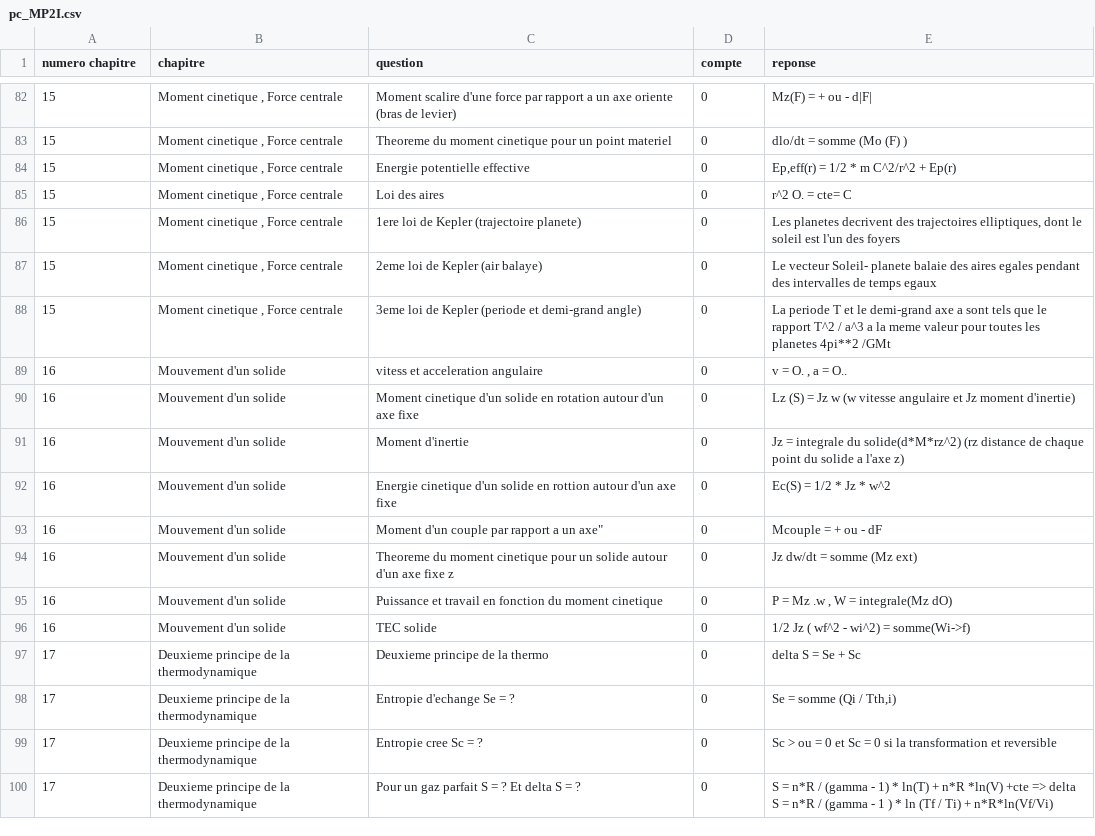
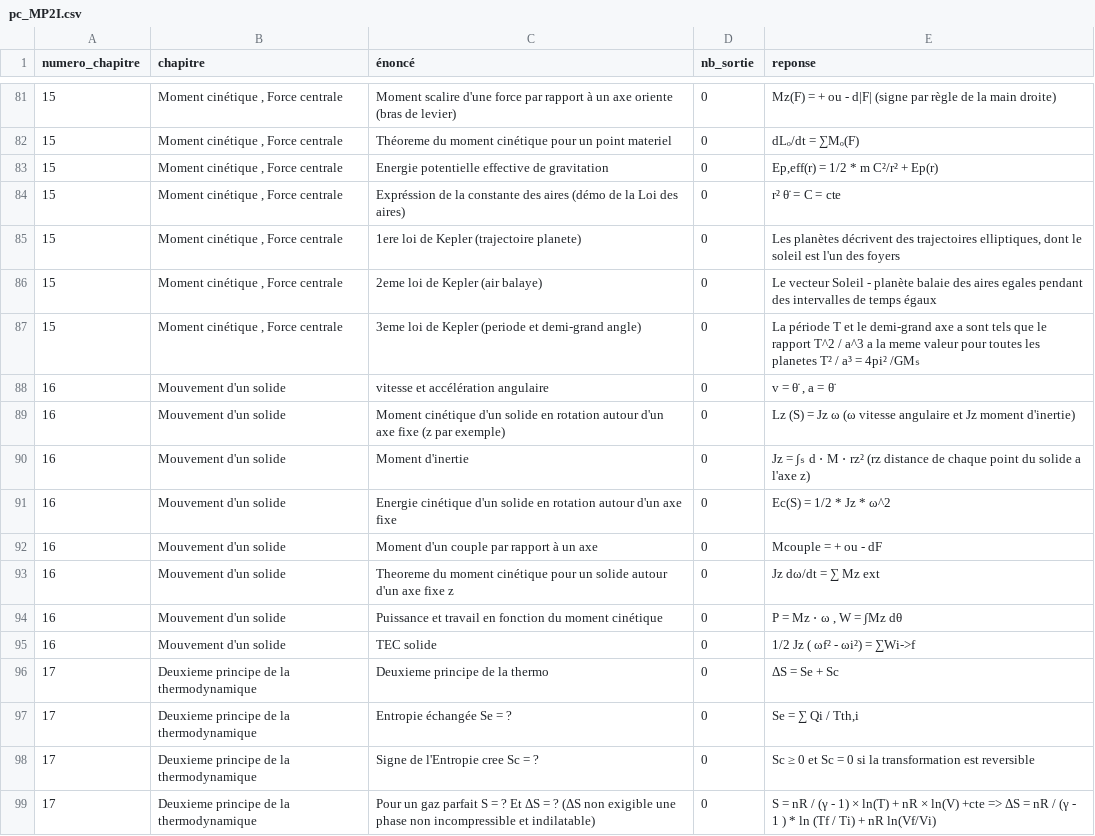
Before and after one commit to LCDG-tim-collab/question_math_mpi, a CSV file: pc_MP2I.csv, drawn as a sheet; only a part is shown, gaps mark what is left out; the diff covers the shown part only.

```diff
--- a/pc_MP2I.csv
+++ b/pc_MP2I.csv
@@ -1 +1 @@
-numero chapitre;chapitre;question;compte;reponse;
+numero_chapitre;chapitre;énoncé;nb_sortie;reponse;
@@ -82,19 +81,19 @@ numero chapitre;chapitre;question;compte;reponse;
-15;Moment cinetique , Force centrale;Moment scalire d'une force par rapport a un axe oriente (bras de levier) ;0;Mz(F) = + ou -  d|F|;
-15;Moment cinetique , Force centrale;Theoreme du moment cinetique pour un point materiel ;0;dlo/dt = somme (Mo (F) ) ;
-15;Moment cinetique , Force centrale;Energie potentielle effective;0;Ep,eff(r) = 1/2 * m C^2/r^2 + Ep(r);
-15;Moment cinetique , Force centrale;Loi des aires;0;r^2 O. = cte= C;
-15;Moment cinetique , Force centrale;1ere loi de Kepler (trajectoire planete) ;0;"Les planetes decrivent des trajectoires elliptiques, dont le soleil est l'un des foyers";
-15;Moment cinetique , Force centrale;2eme loi de Kepler (air balaye) ;0;Le vecteur Soleil- planete balaie des aires egales pendant des intervalles de temps egaux ;
-15;Moment cinetique , Force centrale;3eme loi de Kepler (periode et demi-grand angle);0;La periode T et le demi-grand axe a sont tels que le rapport T^2 / a^3 a la meme valeur pour toutes les planetes 4pi**2 /GMt;
-16;Mouvement d'un solide;vitess et acceleration angulaire;0;v = O. , a = O..;
-16;Mouvement d'un solide;Moment cinetique d'un solide en rotation autour d'un axe fixe ;0;Lz (S) = Jz w (w vitesse angulaire et Jz moment d'inertie);
-16;Mouvement d'un solide;Moment d'inertie;0;Jz = integrale du solide(d*M*rz^2) (rz distance de chaque point du solide a l'axe z);
-16;Mouvement d'un solide;Energie cinetique d'un solide en rottion autour d'un axe fixe;0;Ec(S) = 1/2 * Jz * w^2;
-16;Mouvement d'un solide;Moment d'un couple par rapport a un axe";0;Mcouple = + ou -  dF;
-16;Mouvement d'un solide;Theoreme du moment cinetique pour un solide autour d'un axe fixe z;0;Jz dw/dt = somme (Mz ext) ;
-16;Mouvement d'un solide;Puissance et travail en fonction du moment cinetique;0;P = Mz .w , W = integrale(Mz dO);
-16;Mouvement d'un solide;TEC solide;0;1/2 Jz ( wf^2 - wi^2) = somme(Wi->f) ;
-17;Deuxieme principe de la thermodynamique;Deuxieme principe de la thermo;0;delta S = Se + Sc ;
-17;Deuxieme principe de la thermodynamique;Entropie d'echange Se = ?;0;Se = somme (Qi / Tth,i) ;
-17;Deuxieme principe de la thermodynamique;Entropie cree Sc = ? ;0;Sc > ou =  0 et Sc = 0 si la transformation et reversible ;
-17;Deuxieme principe de la thermodynamique;Pour un gaz parfait S = ? Et delta S = ? ;0;S = n*R / (gamma - 1) * ln(T) + n*R *ln(V) +cte => delta S = n*R / (gamma - 1 ) * ln (Tf / Ti) + n*R*ln(Vf/Vi) ;
+15;Moment cinétique , Force centrale;Moment scalire d'une force par rapport à un axe oriente (bras de levier) ;0;Mz(F) = + ou - d|F| (signe par règle de la main droite);
+15;Moment cinétique , Force centrale;Théoreme du moment cinétique pour un point materiel ;0;dLₒ/dt = ∑Mₒ(F) ;
+15;Moment cinétique , Force centrale;Energie potentielle effective de gravitation;0;Ep,eff(r) = 1/2 * m C²/r² + Ep(r);
+15;Moment cinétique , Force centrale;Expréssion de la constante des aires (démo de la Loi des aires);0;r² θ̇  = C = cte;
+15;Moment cinétique , Force centrale;1ere loi de Kepler (trajectoire planete) ;0;Les planètes décrivent des trajectoires elliptiques, dont le soleil est l'un des foyers;
+15;Moment cinétique , Force centrale;2eme loi de Kepler (air balaye) ;0;Le vecteur Soleil - planète balaie des aires egales pendant des intervalles de temps égaux ;
+15;Moment cinétique , Force centrale;3eme loi de Kepler (periode et demi-grand angle);0;La période T et le demi-grand axe a sont tels que le rapport T^2 / a^3 a la meme valeur pour toutes les planetes T² / a³ = 4pi² /GMₛ;
+16;Mouvement d'un solide;vitesse et accélération angulaire;0;v = θ̇ , a = θ̈ ;
+16;Mouvement d'un solide;Moment cinétique d'un solide en rotation autour d'un axe fixe (z par exemple);0;Lz (S) = Jz ω (ω vitesse angulaire et Jz moment d'inertie);
+16;Mouvement d'un solide;Moment d'inertie;0;Jz = ∫ₛ d ⋅ M ⋅ rz² (rz distance de chaque point du solide a l'axe z);
+16;Mouvement d'un solide;Energie cinétique d'un solide en rotation autour d'un axe fixe;0;Ec(S) = 1/2 * Jz * ω^2;
+16;Mouvement d'un solide;Moment d'un couple par rapport à un axe;0;Mcouple = + ou -  dF;
+16;Mouvement d'un solide;Theoreme du moment cinétique pour un solide autour d'un axe fixe z;0;Jz dω/dt = ∑ Mz ext ;
+16;Mouvement d'un solide;Puissance et travail en fonction du moment cinétique;0;P = Mz ⋅ ω , W = ∫Mz dθ;
+16;Mouvement d'un solide;TEC solide;0;1/2 Jz ( ωf² - ωi²) = ∑Wi->f ;
+17;Deuxieme principe de la thermodynamique;Deuxieme principe de la thermo;0; ΔS = Se + Sc ;
+17;Deuxieme principe de la thermodynamique;Entropie échangée Se = ?;0;Se = ∑ Qi / Tth,i ;
+17;Deuxieme principe de la thermodynamique;Signe de l'Entropie cree Sc = ? ;0;Sc ≥ 0 et Sc = 0 si la transformation est reversible ;
+17;Deuxieme principe de la thermodynamique;Pour un gaz parfait S = ? Et ΔS = ? (ΔS non exigible une phase non incompressible et indilatable);0;S = nR / (γ - 1) × ln(T) + nR × ln(V) +cte => ΔS = nR / (γ - 1 ) * ln (Tf / Ti) + nR ln(Vf/Vi) ;
```
Also changed, not shown: 1 removed row and 72 edited cells elsewhere in this file, IE.csv.
